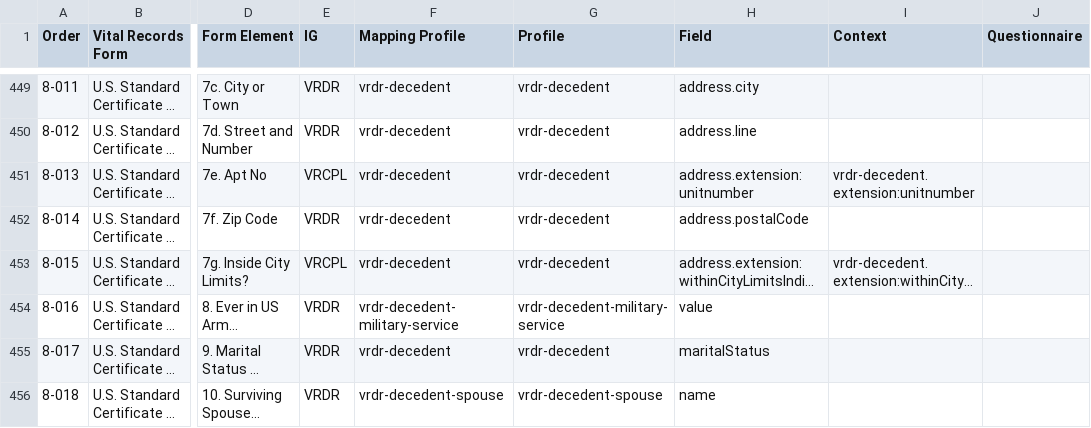
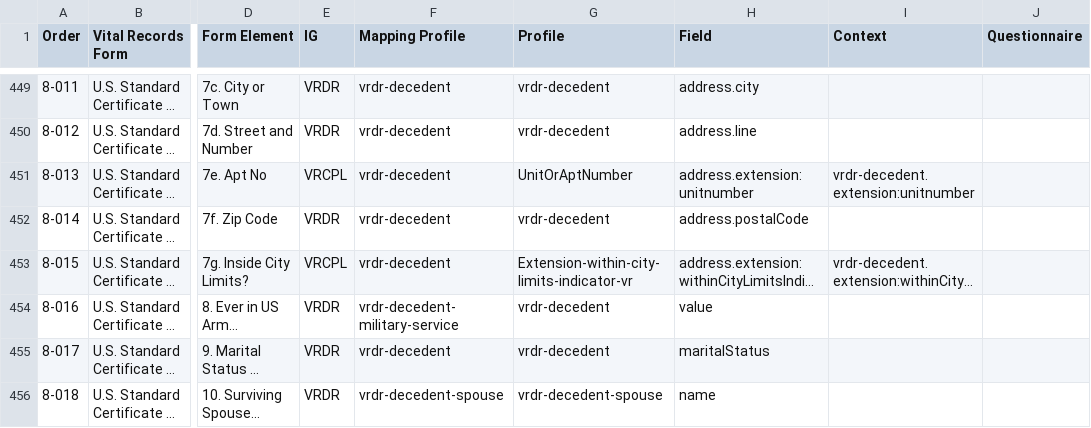
Before and after one commit to nightingaleproject/vital_records_sandbox_ig, a CSV file: input/mapping/BFDR_Forms_Mapping.csv, drawn as a sheet; only a part is shown, gaps mark what is left out; long unchanged cells end in …; the diff names each change by its address in the sheet, - before the commit and + after, or states it on an @@ line.

```diff
--- a/input/mapping/BFDR_Forms_Mapping.csv
+++ b/input/mapping/BFDR_Forms_Mapping.csv
-G451 (Profile): vrdr-decedent
+G451 (Profile): UnitOrAptNumber
-G453 (Profile): vrdr-decedent
+G453 (Profile): Extension-within-city-limits-indicator-vr
-G454 (Profile): vrdr-decedent-military-service
+G454 (Profile): vrdr-decedent
```
Also changed, not shown: 2 other files.
